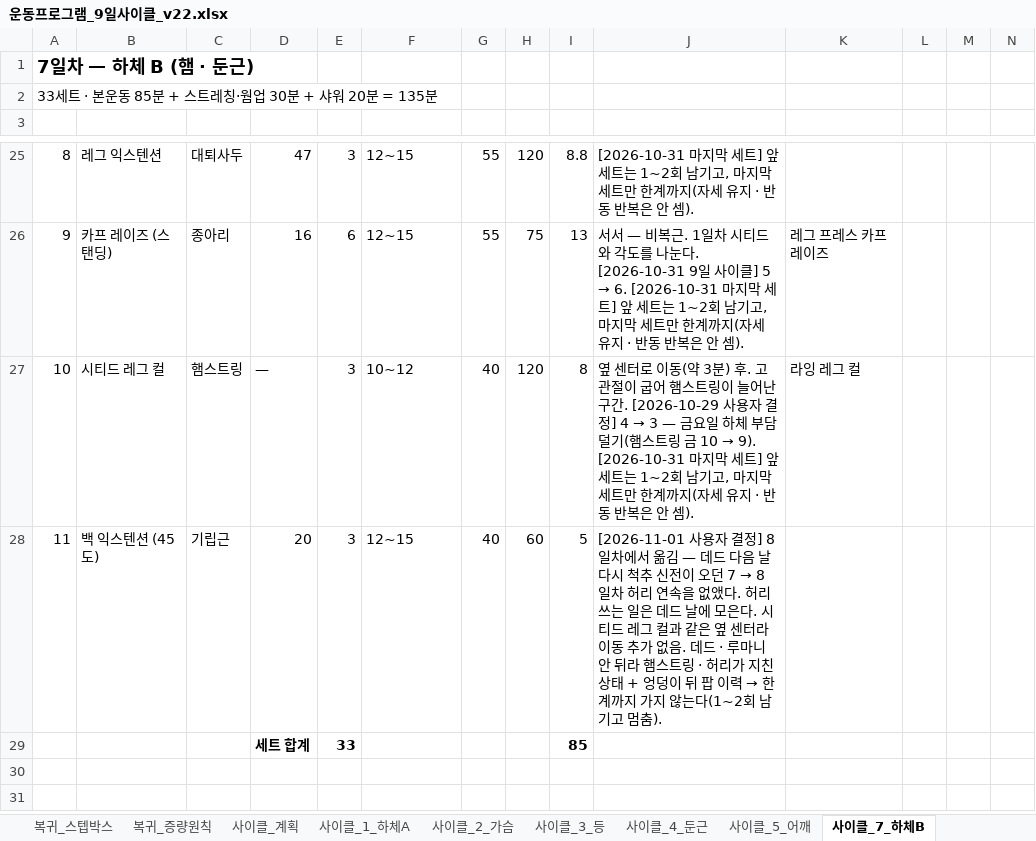
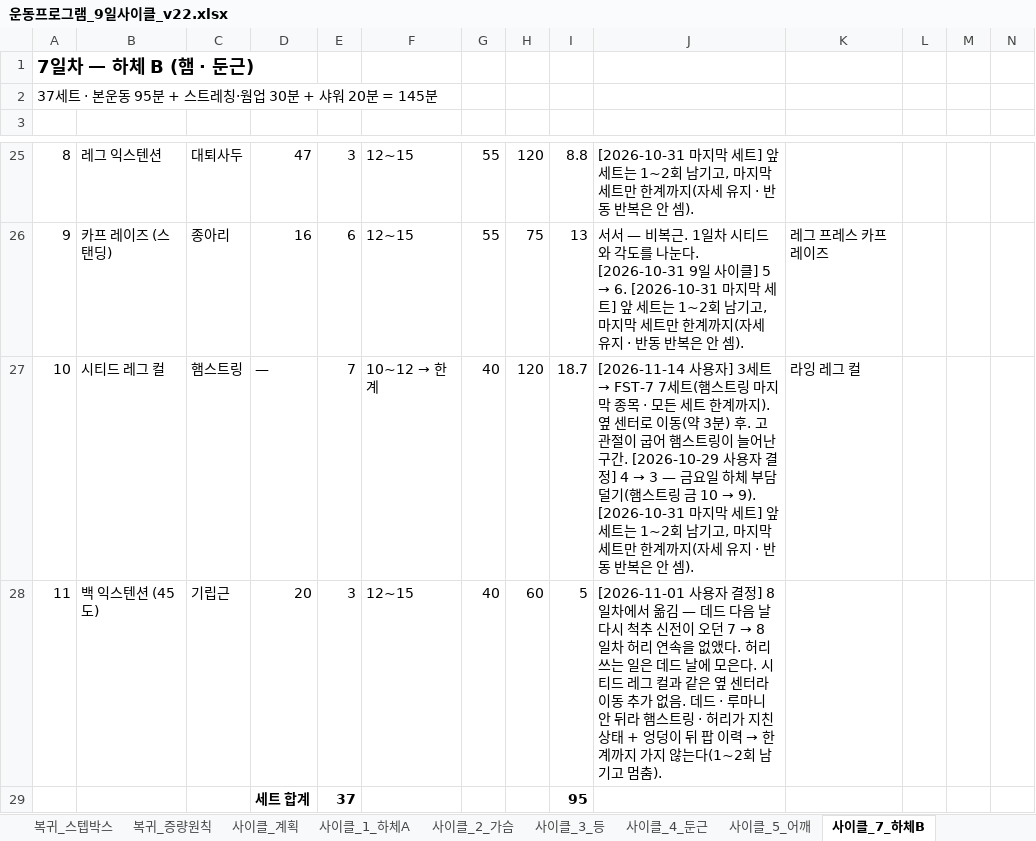
Before and after one commit to ktmffl-max/health1234, an Excel workbook: 운동프로그램_9일사이클_v22.xlsx, sheet 사이클_7_하체B, drawn as a sheet; only a part is shown, gaps mark what is left out; values as stored, in another font and other column widths than the file's, no borders; removed rows and columns are numbered as before the commit, all else as after; the diff names each change by its address in the sheet, - before the commit and + after, or states it on an @@ line.

```diff
--- a/운동프로그램_9일사이클_v22.xlsx (sheet 사이클_7_하체B)
+++ b/운동프로그램_9일사이클_v22.xlsx (sheet 사이클_7_하체B)
-A2: 33세트 · 본운동 85분 + 스트레칭·웜업 30분 + 샤워 20분 = 135분
+A2: 37세트 · 본운동 95분 + 스트레칭·웜업 30분 + 샤워 20분 = 145분
-E27: 3
+E27: 7
@@ F27: 10~12 → 10~12 → 한계 @@
-I27: 8
+I27: 18.7
@@ J27: 옆 센터… → [2026-11-14 사용자] 3세트 → FST-7 7세트(햄스트링 마지막 종목 · 모든 세트 한계까지). 옆 센터… @@
-row 29:  |  |  | 세트 합계 | 33 |  |  |  | 85
+row 29:  |  |  | 세트 합계 | 37 |  |  |  | 95
```
Also changed, not shown: sheet 사이클_계획, 2 other files.
